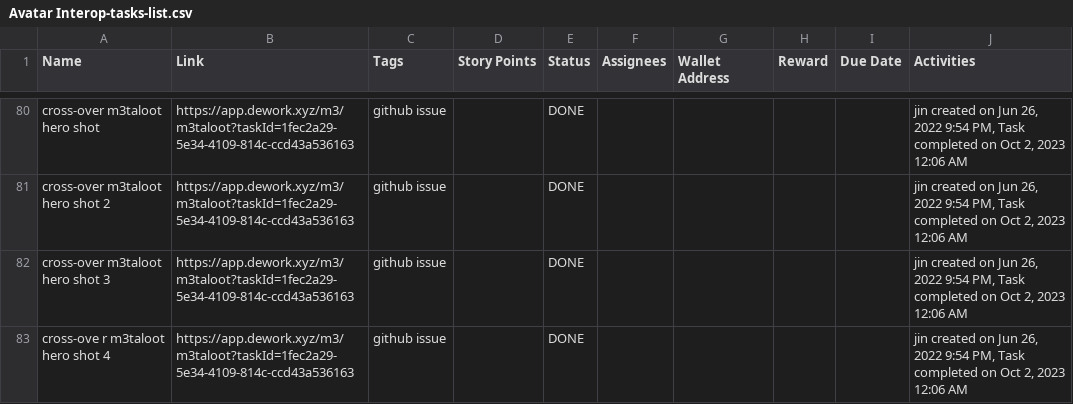
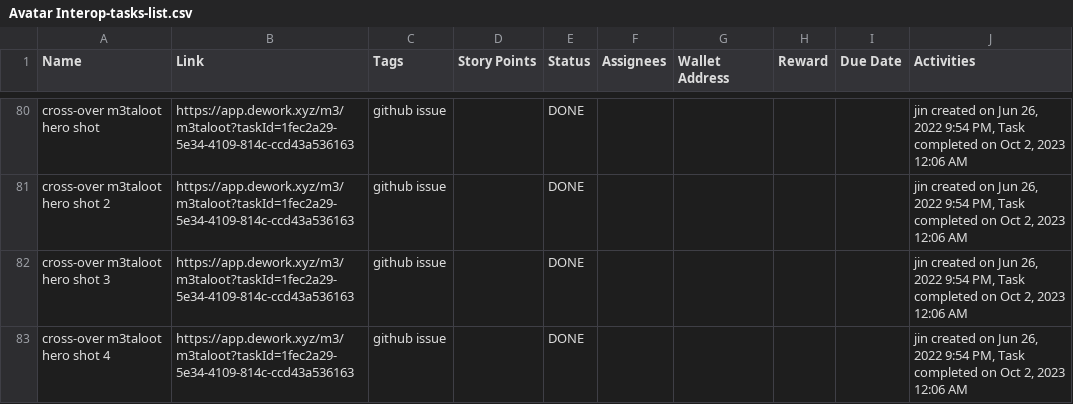
Before and after one commit to gm3/task_actions, a CSV file: dework/m3/Avatar Interop-tasks-list.csv, drawn as a sheet; only a part is shown, gaps mark what is left out.

Commit message:
Update Avatar Interop-tasks-list.csv

```diff
--- a/dework/m3/Avatar Interop-tasks-list.csv
+++ b/dework/m3/Avatar Interop-tasks-list.csv
@@ -82,2 +82,2 @@
 "cross-over m3taloot hero shot 3","https://app.dework.xyz/m3/m3taloot?taskId=1fec2a29-5e34-4109-814c-ccd43a536163","github issue","","DONE","","","","","jin created on Jun 26, 2022 9:54 PM, Task completed on Oct 2, 2023 12:06 AM"
-"cross-ove r m3taloot hero shot 4","https://app.dework.xyz/m3/m3taloot?taskId=1fec2a29-5e34-4109-814c-ccd43a536163","github issue","","DONE","","","","","jin created on Jun 26, 2022 9:54 PM, Task completed on Oct 2, 2023 12:06 AM"
+"cross-over m3taloot hero shot 4","https://app.dework.xyz/m3/m3taloot?taskId=1fec2a29-5e34-4109-814c-ccd43a536163","github issue","","DONE","","","","","jin created on Jun 26, 2022 9:54 PM, Task completed on Oct 2, 2023 12:06 AM"
```
